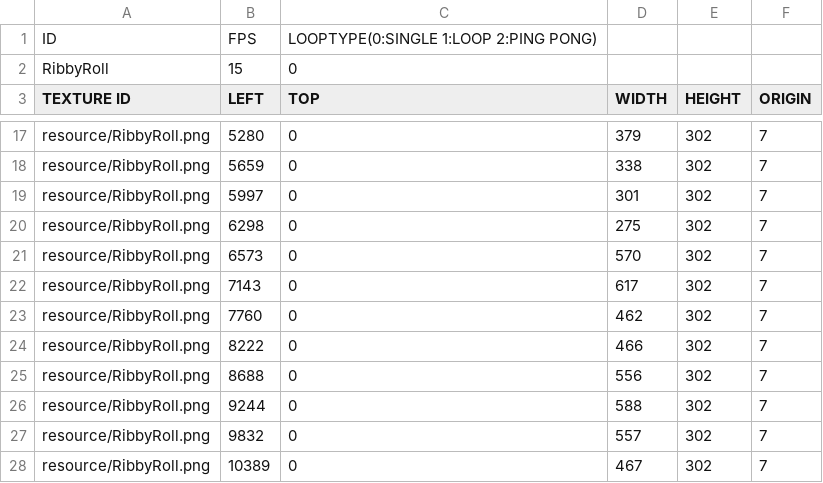
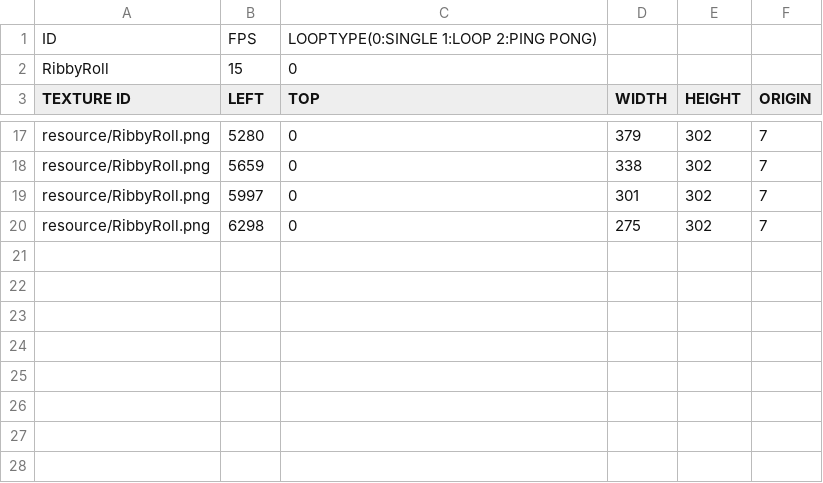
Before and after one commit to HAGU-G/Cup-Head-Team, a CSV file: bin/animations/RibbyRoll.csv, drawn as a sheet; only a part is shown, gaps mark what is left out; the diff names each change by its address in the sheet, - before the commit and + after, or states it on an @@ line.

```diff
--- a/bin/animations/RibbyRoll.csv
+++ b/bin/animations/RibbyRoll.csv
-row 21: resource/RibbyRoll.png | 6573 | 0 | 570 | 302 | 7
-row 22: resource/RibbyRoll.png | 7143 | 0 | 617 | 302 | 7
-row 23: resource/RibbyRoll.png | 7760 | 0 | 462 | 302 | 7
-row 24: resource/RibbyRoll.png | 8222 | 0 | 466 | 302 | 7
-row 25: resource/RibbyRoll.png | 8688 | 0 | 556 | 302 | 7
-row 26: resource/RibbyRoll.png | 9244 | 0 | 588 | 302 | 7
-row 27: resource/RibbyRoll.png | 9832 | 0 | 557 | 302 | 7
-row 28: resource/RibbyRoll.png | 10389 | 0 | 467 | 302 | 7
```
Also changed, not shown: bin/animations/RibbyIdle.csv, bin/animations/RibbyShoot.csv, 10 other files.
